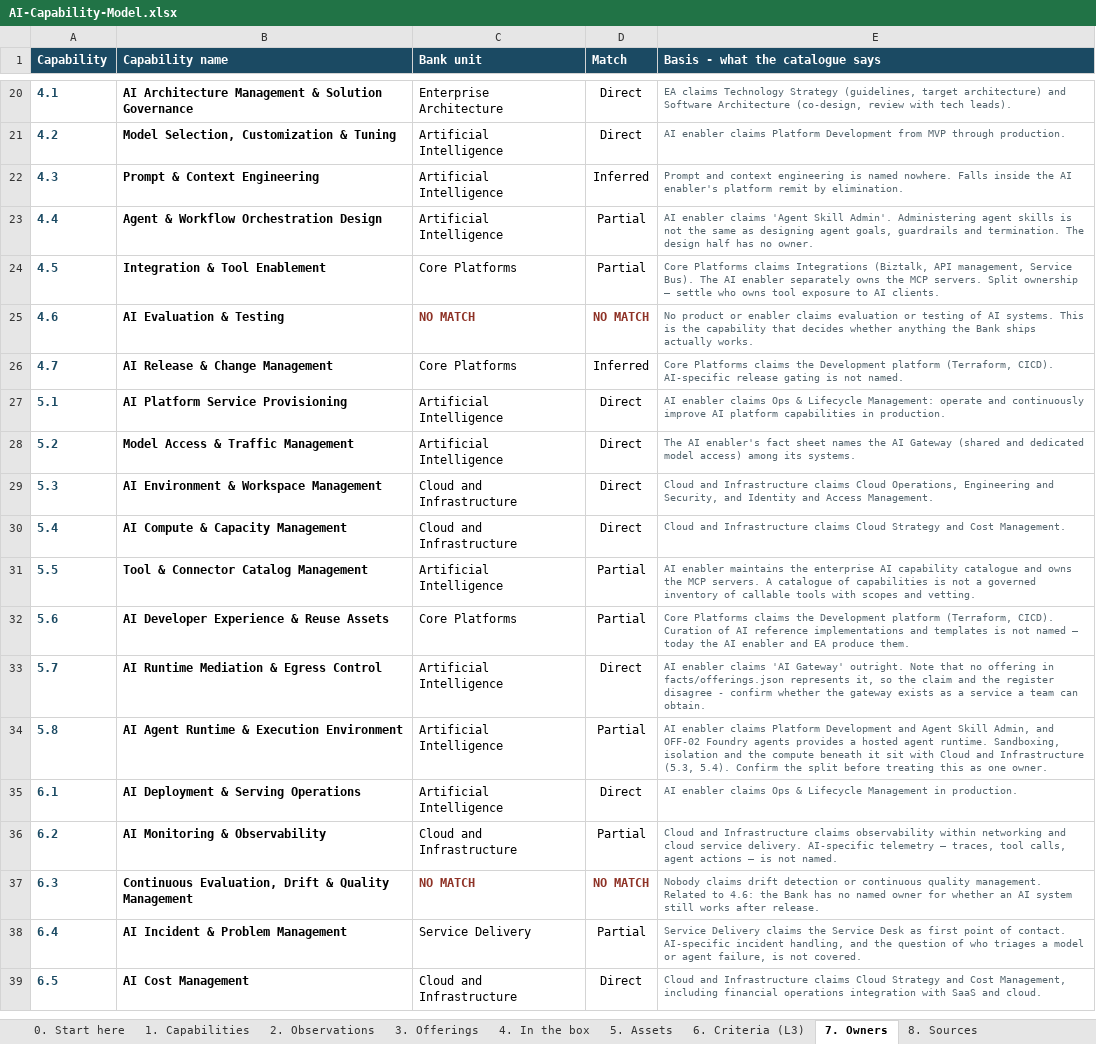
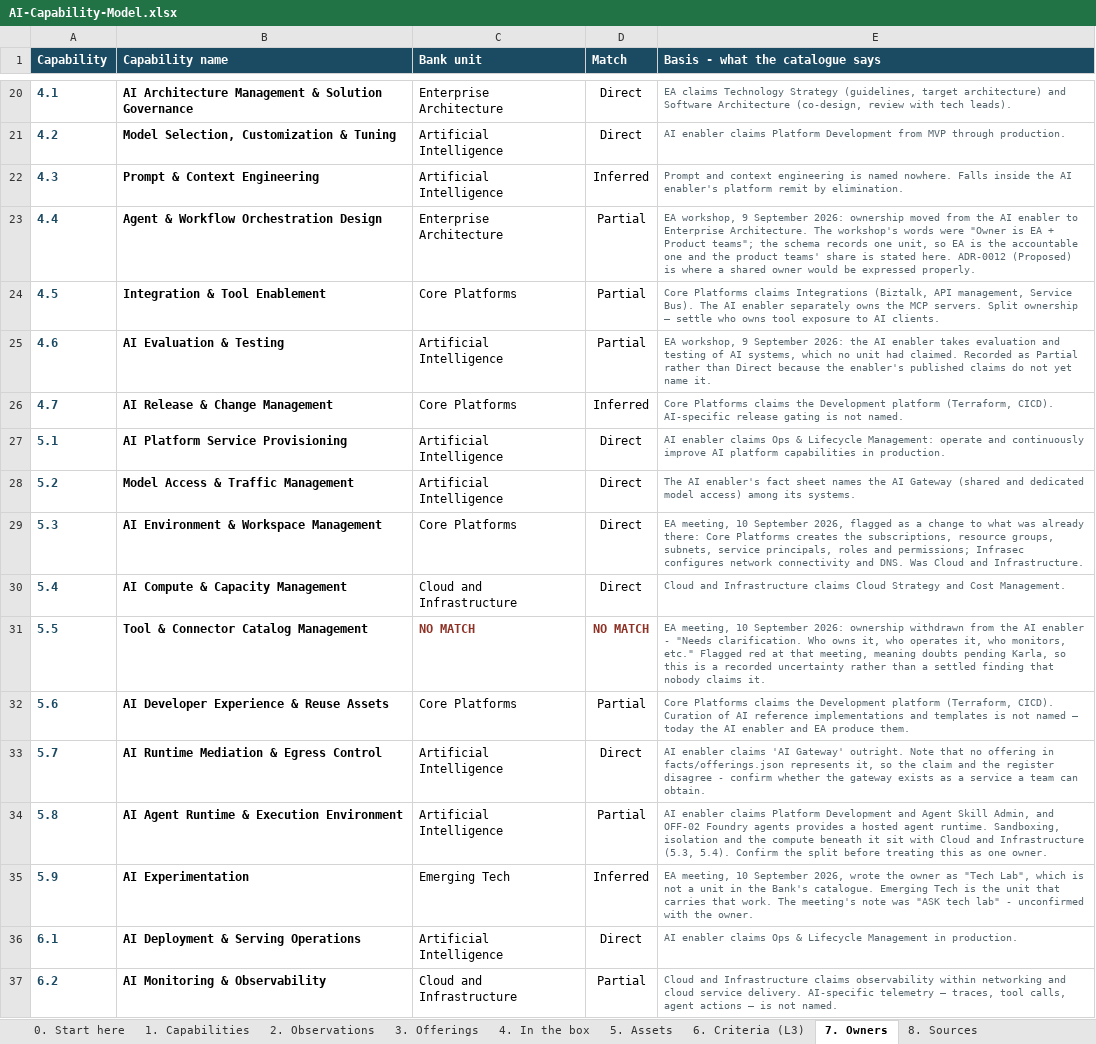
Before and after one commit to gopetracca/IDB-EA-AI-Capability-Gap-Roadmap, an Excel workbook: out/AI-Capability-Model.xlsx, sheet 7. Owners, drawn as a sheet; only a part is shown, gaps mark what is left out; the shorter side is filled out with more unchanged rows; values as stored, in another font and other column widths than the file's, no borders; the diff names each change by its address in the sheet, - before the commit and + after, or states it on an @@ line.

Commit message:
checkpoint: after integrating changes from today meeting and creating reports up to now

```diff
--- a/out/AI-Capability-Model.xlsx (sheet 7. Owners)
+++ b/out/AI-Capability-Model.xlsx (sheet 7. Owners)
-C23 (Bank unit): Artificial Intelligence
+C23 (Bank unit): Enterprise Architecture
-E23 (Basis - what the catalogue says): AI enabler claims 'Agent Skill Admin'. Administering agent skills is not the same as designing agent goals, guardrails and termination. The design half has no owner.
+E23 (Basis - what the catalogue says): EA workshop, 9 September 2026: ownership moved from the AI enabler to Enterprise Architecture. The workshop's words were "Owner is EA + Product teams"; the schema records one unit, so EA is the accountable one and the product teams' share is stated here. ADR-0012 (Proposed) is where a shared owner would be expressed properly.
-C25 (Bank unit): NO MATCH
+C25 (Bank unit): Artificial Intelligence
@@ C25:D25 bold: on → off, text colour: #8E3226 → black @@
-D25 (Match): NO MATCH
+D25 (Match): Partial
-E25 (Basis - what the catalogue says): No product or enabler claims evaluation or testing of AI systems. This is the capability that decides whether anything the Bank ships actually works.
+E25 (Basis - what the catalogue says): EA workshop, 9 September 2026: the AI enabler takes evaluation and testing of AI systems, which no unit had claimed. Recorded as Partial rather than Direct because the enabler's published claims do not yet name it.
-C29 (Bank unit): Cloud and Infrastructure
+C29 (Bank unit): Core Platforms
-E29 (Basis - what the catalogue says): Cloud and Infrastructure claims Cloud Operations, Engineering and Security, and Identity and Access Management.
+E29 (Basis - what the catalogue says): EA meeting, 10 September 2026, flagged as a change to what was already there: Core Platforms creates the subscriptions, resource groups, subnets, service principals, roles and permissions; Infrasec configures network connectivity and DNS. Was Cloud and Infrastructure.
-C31 (Bank unit): Artificial Intelligence
+C31 (Bank unit): NO MATCH
@@ C31:D31 bold: off → on, text colour: black → #8E3226 @@
-D31 (Match): Partial
+D31 (Match): NO MATCH
-E31 (Basis - what the catalogue says): AI enabler maintains the enterprise AI capability catalogue and owns the MCP servers. A catalogue of capabilities is not a governed inventory of callable tools with scopes and vetting.
+E31 (Basis - what the catalogue says): EA meeting, 10 September 2026: ownership withdrawn from the AI enabler - "Needs clarification. Who owns it, who operates it, who monitors, etc." Flagged red at that meeting, meaning doubts pending Karla, so this is a recorded uncertainty rather than a settled finding that nobody claims it.
+row 35: 5.9 | AI Experimentation | Emerging Tech | Inferred | EA meeting, 10 September 2026, wrote the owner as "Tech Lab", which is not a unit in the Bank's catalogue. Emerging Tech is the unit that carries that work. The meeting's note was "ASK tech lab" - unconfirmed with the owner.
```
Also changed, not shown: sheet 2. Observations, sheet 1. Capabilities, sheet 6. Criteria (L3), sheet 8. Sources, 23 other files.
